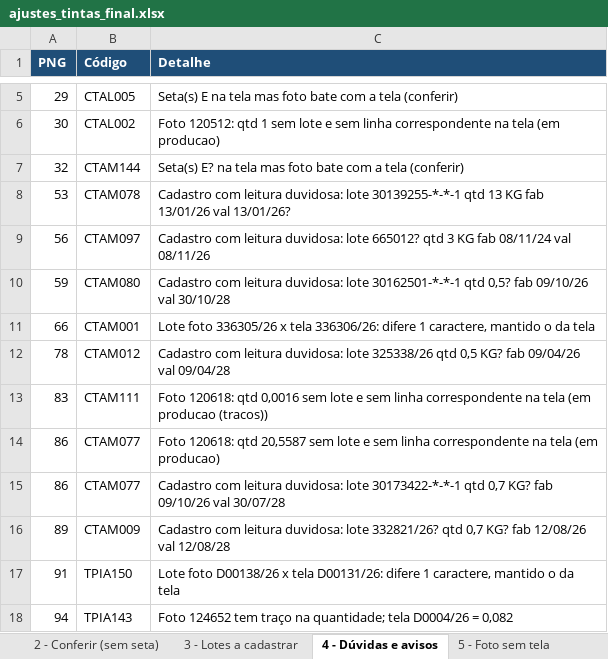
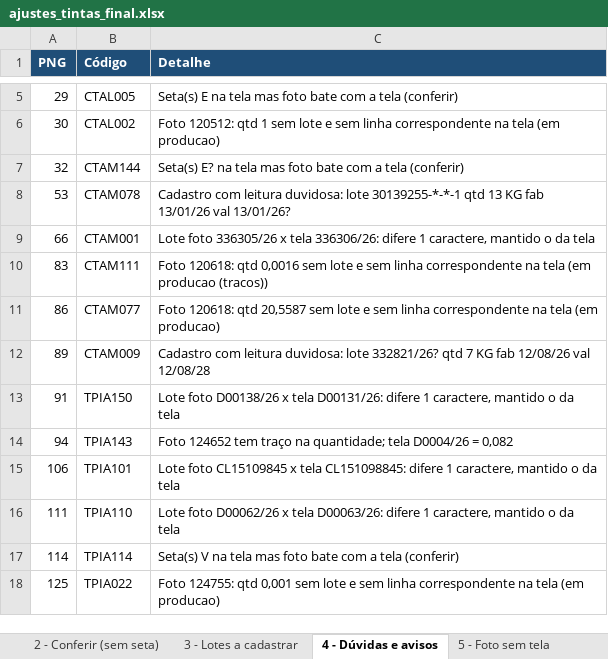
Before and after one commit to TASS154/fotosd, an Excel workbook: ajustes_tintas_final.xlsx, sheet 4 - Dúvidas e avisos, drawn as a sheet; only a part is shown, gaps mark what is left out; the shorter side is filled out with more unchanged rows; values as stored, in another font and other column widths than the file's, no borders; removed rows and columns are numbered as before the commit, all else as after; the diff names each change by its address in the sheet, - before the commit and + after, or states it on an @@ line.

```diff
--- a/ajustes_tintas_final.xlsx (sheet 4 - Dúvidas e avisos)
+++ b/ajustes_tintas_final.xlsx (sheet 4 - Dúvidas e avisos)
-row 9: 56 | CTAM097 | Cadastro com leitura duvidosa: lote 665012? qtd 3 KG fab 08/11/24 val 08/11/26
-row 10: 59 | CTAM080 | Cadastro com leitura duvidosa: lote 30162501-*-*-1 qtd 0,5? fab 09/10/26 val 30/10/28
-row 12: 78 | CTAM012 | Cadastro com leitura duvidosa: lote 325338/26 qtd 0,5 KG? fab 09/04/26 val 09/04/28
-row 15: 86 | CTAM077 | Cadastro com leitura duvidosa: lote 30173422-*-*-1 qtd 0,7 KG? fab 09/10/26 val 30/07/28
-C12 (Detalhe): …332821/26? qtd 0,7 KG? fab 12/08/26…
+C12 (Detalhe): …332821/26? qtd 7 KG fab 12/08/26…
```
Also changed, not shown: sheet 1 - Alterar (com seta), sheet 2 - Conferir (sem seta), sheet 3 - Lotes a cadastrar, 1 other file.
